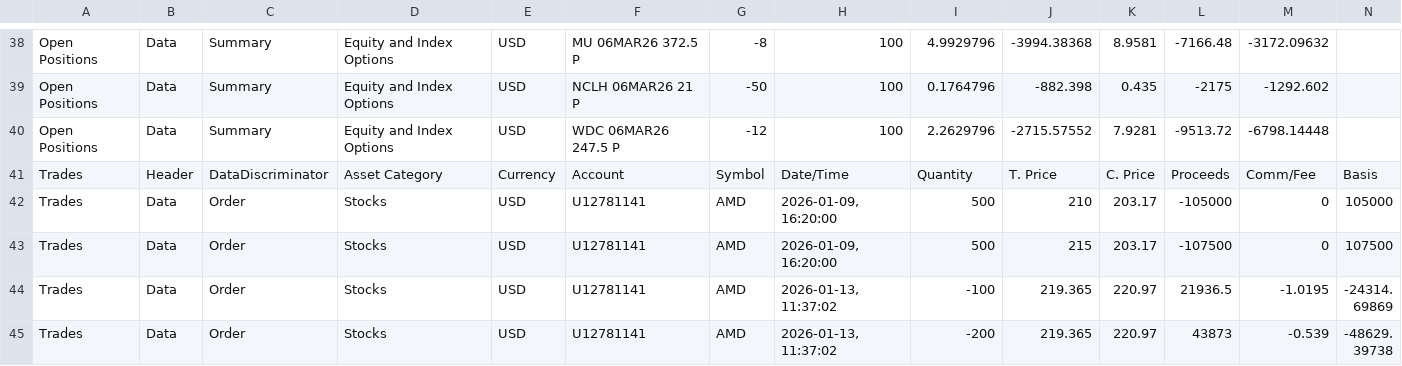
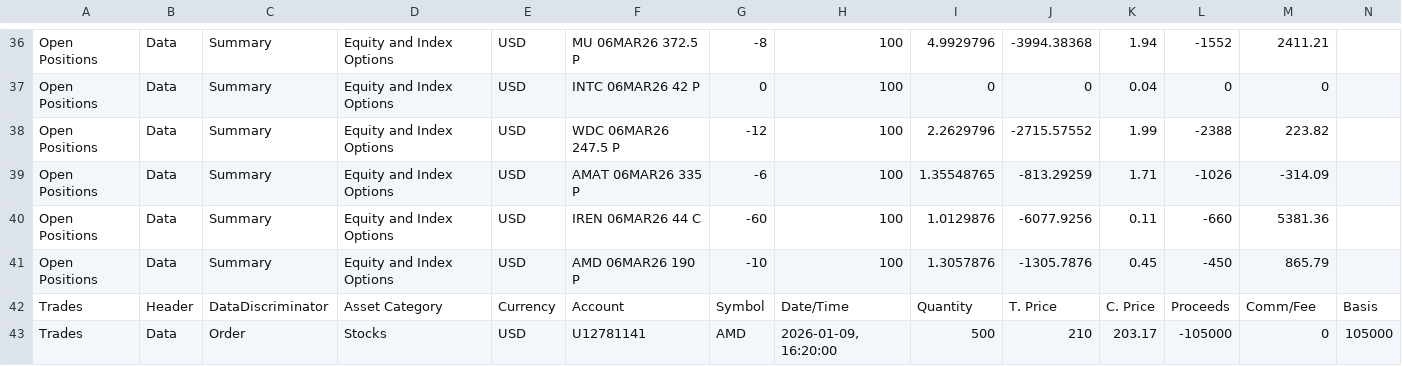
Before and after one commit to lunaman81/sentinel, a CSV file: latest.csv, drawn as a sheet; only a part is shown, gaps mark what is left out; the shorter side is filled out with more unchanged rows; addresses are those after the commit; rows hold the shown columns only; the diff covers the shown part only; the diff names each change by its address in the sheet, - before the commit and + after, or states it on an @@ line.

Commit message:
v2026-03-05-0918 [live] NAV=298440.80 pos=3 stocks, 10 options trades=91

```diff
--- a/latest.csv
+++ b/latest.csv
-K36: 8.9581
+K36: 1.94
-L36: -7166.48
+L36: -1552
-M36: -3172.09632
+M36: 2411.21
-F37: NCLH 06MAR26 21 P
+F37: INTC 06MAR26 42 P
-G37: -50
+G37: 0
-I37: 0.1764796
+I37: 0
-J37: -882.398
+J37: 0
-K37: 0.435
+K37: 0.04
-L37: -2175
+L37: 0
-M37: -1292.602
+M37: 0
-K38: 7.9281
+K38: 1.99
-L38: -9513.72
+L38: -2388
-M38: -6798.14448
+M38: 223.82
+row 39: Open Positions | Data | Summary | Equity and Index Options | USD | AMAT 06MAR26 335 P | -6 | 100 | 1.35548765 | -813.29259 | 1.71 | -1026 | -314.09
+row 40: Open Positions | Data | Summary | Equity and Index Options | USD | IREN 06MAR26 44 C | -60 | 100 | 1.0129876 | -6077.9256 | 0.11 | -660 | 5381.36
+row 41: Open Positions | Data | Summary | Equity and Index Options | USD | AMD 06MAR26 190 P | -10 | 100 | 1.3057876 | -1305.7876 | 0.45 | -450 | 865.79
```
Also changed, not shown: 1 added row, 3 removed rows and 45 edited cells elsewhere in this file, 1 other file.
